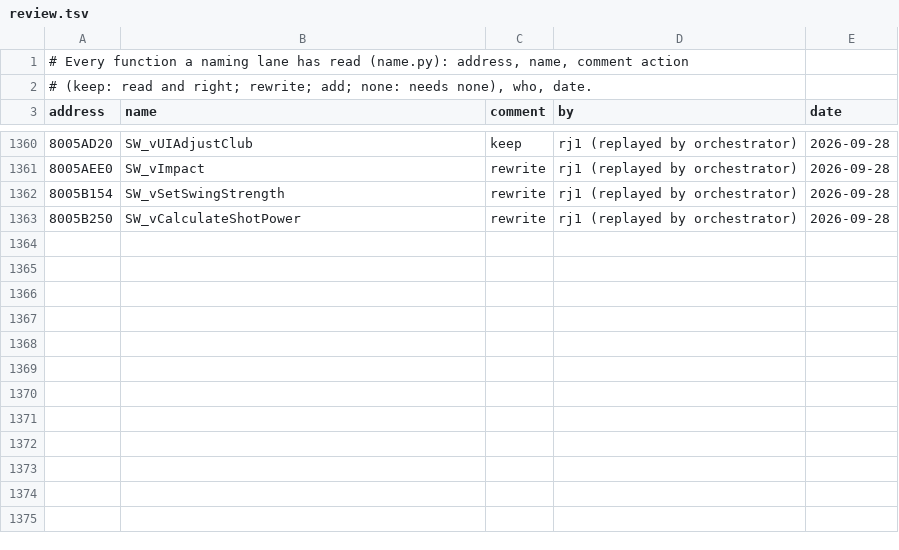
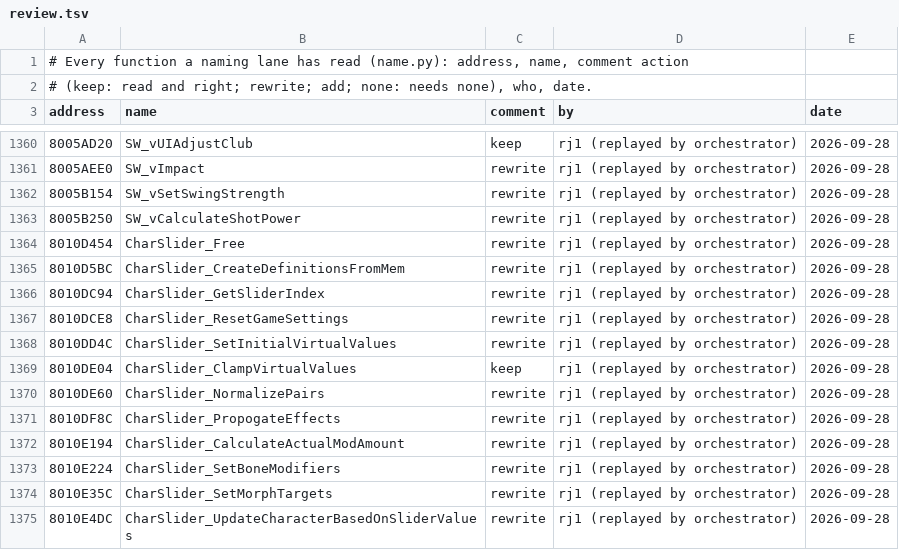
Before and after one commit to mitsevox/tw2004, a TSV file: config/GW4E69/review.tsv, drawn as a sheet; only a part is shown, gaps mark what is left out; the diff names each change by its address in the sheet, - before the commit and + after, or states it on an @@ line.

```diff
--- a/config/GW4E69/review.tsv
+++ b/config/GW4E69/review.tsv
+row 1364: 8010D454 | CharSlider_Free | rewrite | rj1 (replayed by orchestrator) | 2026-09-28
+row 1365: 8010D5BC | CharSlider_CreateDefinitionsFromMem | rewrite | rj1 (replayed by orchestrator) | 2026-09-28
+row 1366: 8010DC94 | CharSlider_GetSliderIndex | rewrite | rj1 (replayed by orchestrator) | 2026-09-28
+row 1367: 8010DCE8 | CharSlider_ResetGameSettings | rewrite | rj1 (replayed by orchestrator) | 2026-09-28
+row 1368: 8010DD4C | CharSlider_SetInitialVirtualValues | rewrite | rj1 (replayed by orchestrator) | 2026-09-28
+row 1369: 8010DE04 | CharSlider_ClampVirtualValues | keep | rj1 (replayed by orchestrator) | 2026-09-28
+row 1370: 8010DE60 | CharSlider_NormalizePairs | rewrite | rj1 (replayed by orchestrator) | 2026-09-28
+row 1371: 8010DF8C | CharSlider_PropogateEffects | rewrite | rj1 (replayed by orchestrator) | 2026-09-28
+row 1372: 8010E194 | CharSlider_CalculateActualModAmount | rewrite | rj1 (replayed by orchestrator) | 2026-09-28
+row 1373: 8010E224 | CharSlider_SetBoneModifiers | rewrite | rj1 (replayed by orchestrator) | 2026-09-28
+row 1374: 8010E35C | CharSlider_SetMorphTargets | rewrite | rj1 (replayed by orchestrator) | 2026-09-28
+row 1375: 8010E4DC | CharSlider_UpdateCharacterBasedOnSliderValues | rewrite | rj1 (replayed by orchestrator) | 2026-09-28
```
Also changed, not shown: config/GW4E69/name_sources.tsv, 2 other files.
